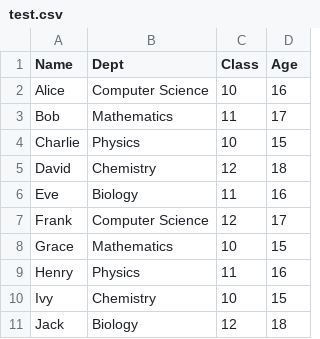
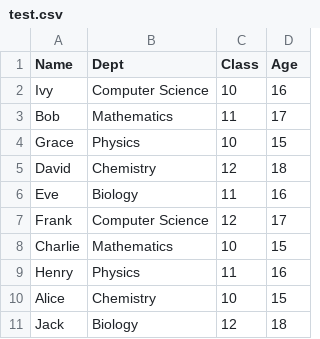
Before and after one commit to aibelbin/aidsLab, a CSV file: test.csv, drawn as a sheet.

```diff
--- a/test.csv
+++ b/test.csv
@@ -1,5 +1,5 @@
 Name,Dept,Class,Age
-Alice,Computer Science,10,16
+Ivy,Computer Science,10,16
 Bob,Mathematics,11,17
-Charlie,Physics,10,15
+Grace,Physics,10,15
 David,Chemistry,12,18
@@ -7,5 +7,5 @@ Eve,Biology,11,16
 Frank,Computer Science,12,17
-Grace,Mathematics,10,15
+Charlie,Mathematics,10,15
 Henry,Physics,11,16
-Ivy,Chemistry,10,15
+Alice,Chemistry,10,15
 Jack,Biology,12,18
```
Also changed, not shown: 1 other file.
